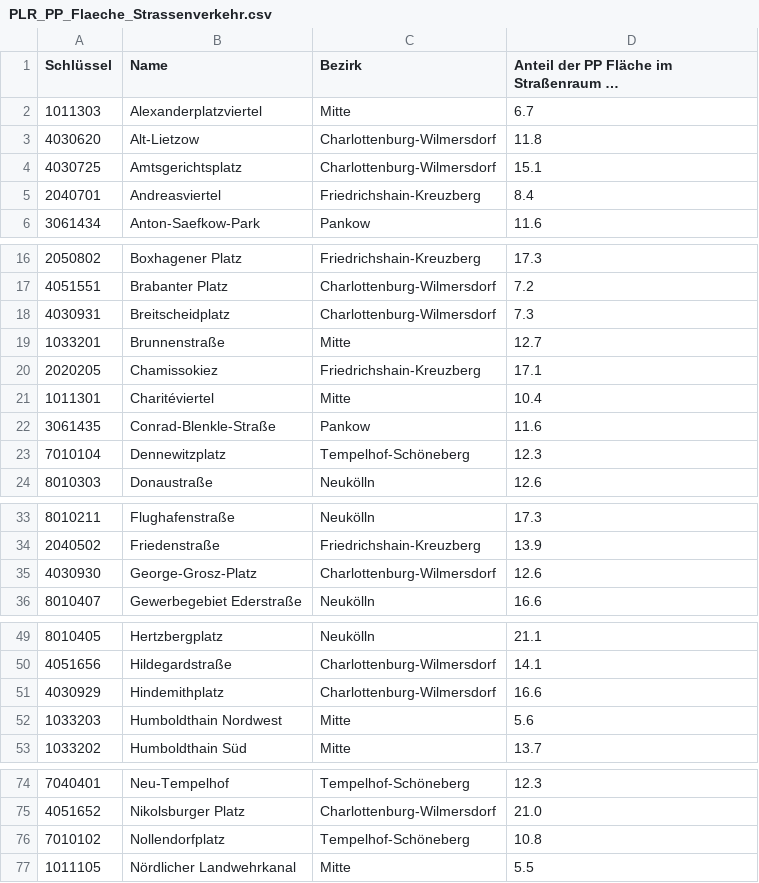
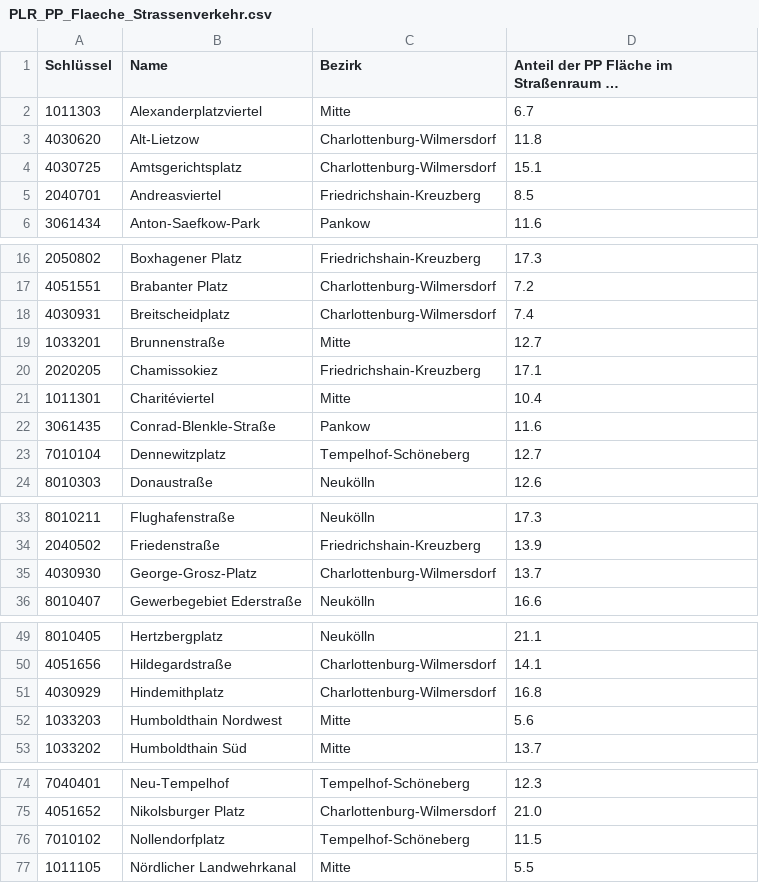
Before and after one commit to hanshack/parkplatztransform-data-analysis, a CSV file: data/out/PLR_PP_Flaeche_Strassenverkehr.csv, drawn as a sheet; only a part is shown, gaps mark what is left out; long unchanged cells end in …; the diff covers the shown part only; the diff names each change by its address in the sheet, - before the commit and + after, or states it on an @@ line.

```diff
--- a/data/out/PLR_PP_Flaeche_Strassenverkehr.csv
+++ b/data/out/PLR_PP_Flaeche_Strassenverkehr.csv
-D5: 8.4
+D5: 8.5
-D18: 7.3
+D18: 7.4
-D23: 12.3
+D23: 12.7
-D35: 12.6
+D35: 13.7
-D51: 16.6
+D51: 16.8
-D76: 10.8
+D76: 11.5
```
Also changed, not shown: 2 edited cells elsewhere in this file, data/out/PLR_PP_Durchschnitt.csv, data/out/PLR_Vergleich_PP_Gruenflaeche.csv, 5 other files.
